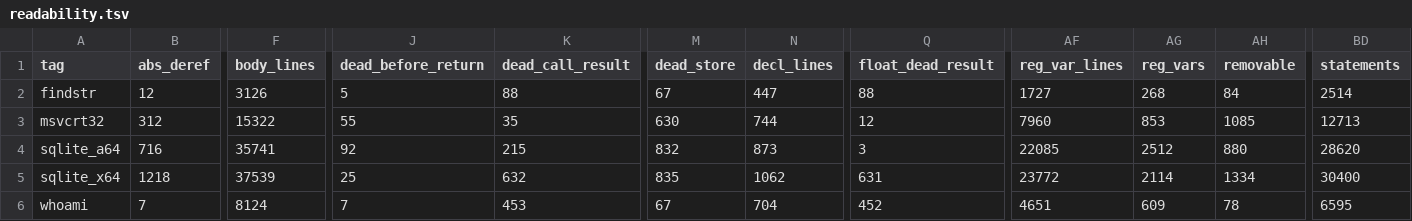
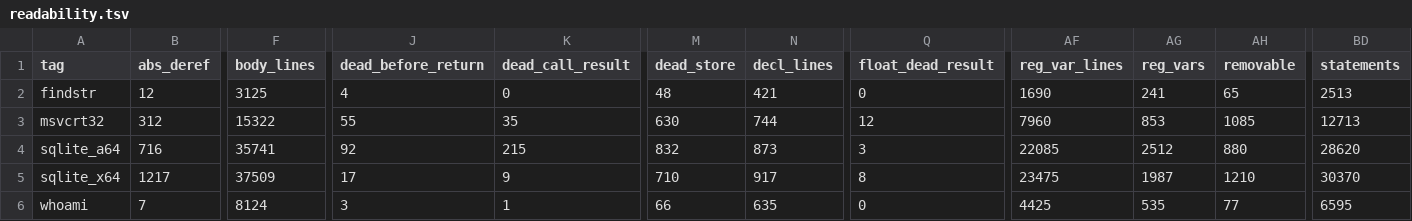
Before and after one commit to imjustprism/borer, a TSV file: scripts/readability.tsv, drawn as a sheet; only a part is shown, gaps mark what is left out; the diff covers the shown part only; the diff names each change by its address in the sheet, - before the commit and + after, or states it on an @@ line.

```diff
--- a/scripts/readability.tsv
+++ b/scripts/readability.tsv
-F2 (body_lines): 3126
+F2 (body_lines): 3125
-J2 (dead_before_return): 5
+J2 (dead_before_return): 4
-K2 (dead_call_result): 88
+K2 (dead_call_result): 0
-M2 (dead_store): 67
+M2 (dead_store): 48
-N2 (decl_lines): 447
+N2 (decl_lines): 421
-Q2 (float_dead_result): 88
+Q2 (float_dead_result): 0
-AF2 (reg_var_lines): 1727
+AF2 (reg_var_lines): 1690
-AG2 (reg_vars): 268
+AG2 (reg_vars): 241
-AH2 (removable): 84
+AH2 (removable): 65
-BD2 (statements): 2514
+BD2 (statements): 2513
-B5 (abs_deref): 1218
+B5 (abs_deref): 1217
-F5 (body_lines): 37539
+F5 (body_lines): 37509
-J5 (dead_before_return): 25
+J5 (dead_before_return): 17
-K5 (dead_call_result): 632
+K5 (dead_call_result): 9
-M5 (dead_store): 835
+M5 (dead_store): 710
-N5 (decl_lines): 1062
+N5 (decl_lines): 917
-Q5 (float_dead_result): 631
+Q5 (float_dead_result): 8
-AF5 (reg_var_lines): 23772
+AF5 (reg_var_lines): 23475
-AG5 (reg_vars): 2114
+AG5 (reg_vars): 1987
-AH5 (removable): 1334
+AH5 (removable): 1210
-BD5 (statements): 30400
+BD5 (statements): 30370
-J6 (dead_before_return): 7
+J6 (dead_before_return): 3
-K6 (dead_call_result): 453
+K6 (dead_call_result): 1
-M6 (dead_store): 67
+M6 (dead_store): 66
-N6 (decl_lines): 704
+N6 (decl_lines): 635
-Q6 (float_dead_result): 452
+Q6 (float_dead_result): 0
-AF6 (reg_var_lines): 4651
+AF6 (reg_var_lines): 4425
-AG6 (reg_vars): 609
+AG6 (reg_vars): 535
-AH6 (removable): 78
+AH6 (removable): 77
```
Also changed, not shown: 8 edited cells elsewhere in this file, 3 other files.
